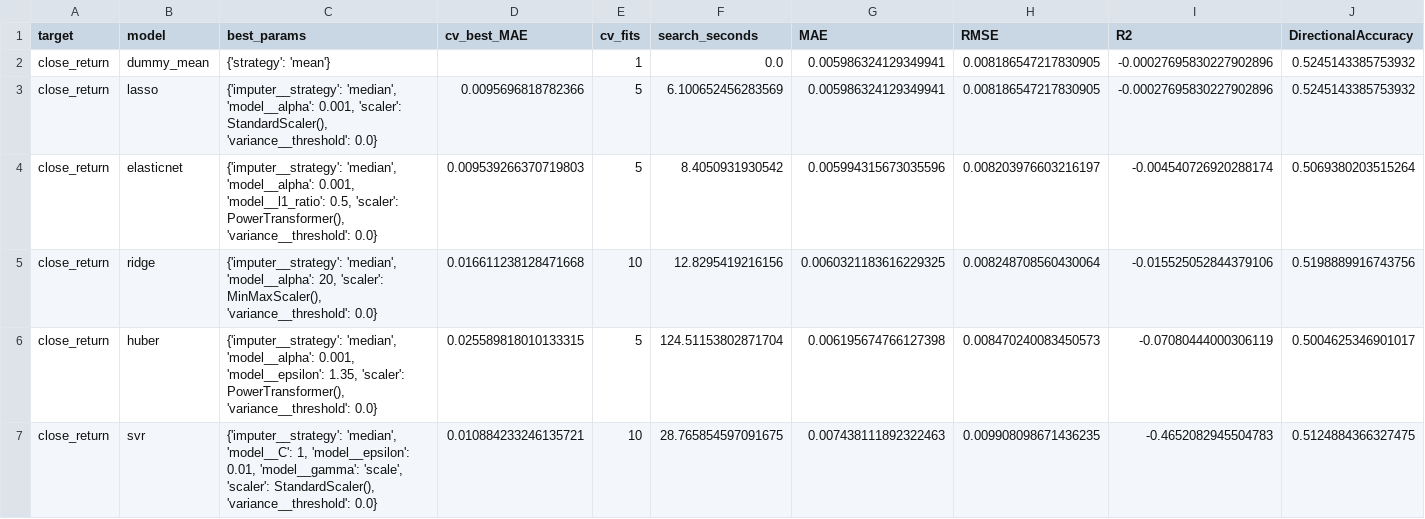
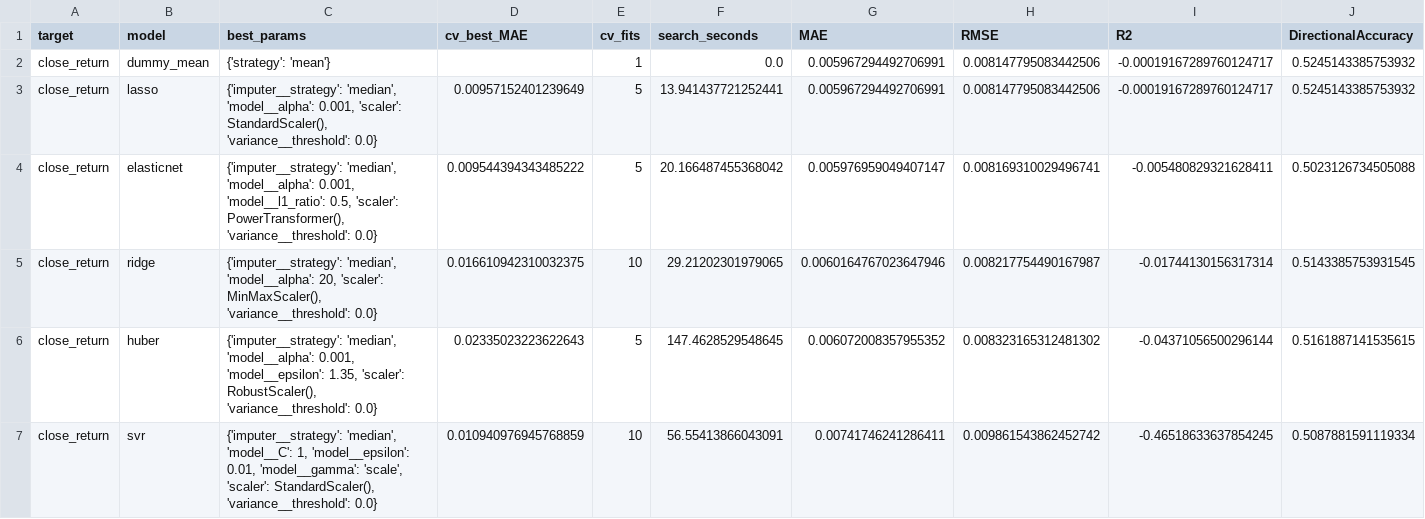
Before and after one commit to Harshithpatali/Sensex_Quant_Lab, a CSV file: artifacts/reports/leaderboard.csv, drawn as a sheet; only a part is shown; the diff covers the shown part only; the diff names each change by its address in the sheet, - before the commit and + after, or states it on an @@ line.

```diff
--- a/artifacts/reports/leaderboard.csv
+++ b/artifacts/reports/leaderboard.csv
-G2:G3 (MAE): 0.005986324129349941
+G2:G3 (MAE): 0.005967294492706991
-H2:H3 (RMSE): 0.008186547217830905
+H2:H3 (RMSE): 0.008147795083442506
-I2:I3 (R2): -0.00027695830227902896
+I2:I3 (R2): -0.00019167289760124717
-D3 (cv_best_MAE): 0.0095696818782366
+D3 (cv_best_MAE): 0.00957152401239649
-F3 (search_seconds): 6.100652456283569
+F3 (search_seconds): 13.941437721252441
-D4 (cv_best_MAE): 0.009539266370719803
+D4 (cv_best_MAE): 0.009544394343485222
-F4 (search_seconds): 8.4050931930542
+F4 (search_seconds): 20.166487455368042
-G4 (MAE): 0.005994315673035596
+G4 (MAE): 0.005976959049407147
-H4 (RMSE): 0.008203976603216197
+H4 (RMSE): 0.008169310029496741
-I4 (R2): -0.004540726920288174
+I4 (R2): -0.005480829321628411
-J4 (DirectionalAccuracy): 0.5069380203515264
+J4 (DirectionalAccuracy): 0.5023126734505088
-D5 (cv_best_MAE): 0.016611238128471668
+D5 (cv_best_MAE): 0.016610942310032375
-F5 (search_seconds): 12.8295419216156
+F5 (search_seconds): 29.21202301979065
-G5 (MAE): 0.0060321183616229325
+G5 (MAE): 0.0060164767023647946
-H5 (RMSE): 0.008248708560430064
+H5 (RMSE): 0.008217754490167987
-I5 (R2): -0.015525052844379106
+I5 (R2): -0.01744130156317314
-J5 (DirectionalAccuracy): 0.5198889916743756
+J5 (DirectionalAccuracy): 0.5143385753931545
-C6 (best_params): …1.35, 'scaler': PowerTransformer(), 'variance__threshold': 0.0}
+C6 (best_params): …1.35, 'scaler': RobustScaler(), 'variance__threshold': 0.0}
-D6 (cv_best_MAE): 0.025589818010133315
+D6 (cv_best_MAE): 0.02335023223622643
-F6 (search_seconds): 124.51153802871704
+F6 (search_seconds): 147.4628529548645
-G6 (MAE): 0.006195674766127398
+G6 (MAE): 0.006072008357955352
-H6 (RMSE): 0.008470240083450573
+H6 (RMSE): 0.008323165312481302
-I6 (R2): -0.07080444000306119
+I6 (R2): -0.04371056500296144
-J6 (DirectionalAccuracy): 0.5004625346901017
+J6 (DirectionalAccuracy): 0.5161887141535615
-D7 (cv_best_MAE): 0.010884233246135721
+D7 (cv_best_MAE): 0.010940976945768859
-F7 (search_seconds): 28.765854597091675
+F7 (search_seconds): 56.55413866043091
-G7 (MAE): 0.007438111892322463
+G7 (MAE): 0.00741746241286411
-H7 (RMSE): 0.009908098671436235
+H7 (RMSE): 0.009861543862452742
-I7 (R2): -0.4652082945504783
+I7 (R2): -0.46518633637854245
-J7 (DirectionalAccuracy): 0.5124884366327475
+J7 (DirectionalAccuracy): 0.5087881591119334
```
Also changed, not shown: 30 edited cells elsewhere in this file, artifacts/reports/history.csv, data/raw/sensex_raw.csv, 3 other files.
